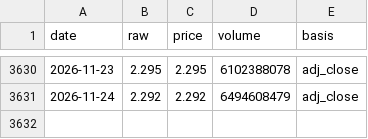
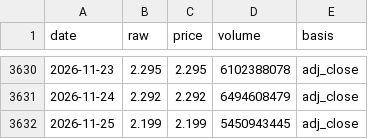
Before and after one commit to SamWongML/china-fund-agent, a CSV file: data/history/nav/159915.csv, drawn as a sheet; only a part is shown, gaps mark what is left out; the diff names each change by its address in the sheet, - before the commit and + after, or states it on an @@ line.

```diff
--- a/data/history/nav/159915.csv
+++ b/data/history/nav/159915.csv
+row 3632: 2026-11-25 | 2.199 | 2.199 | 5450943445 | adj_close
```
Also changed, not shown: data/history/nav/510500.csv, data/history/nav/511010.csv, 32 other files.
